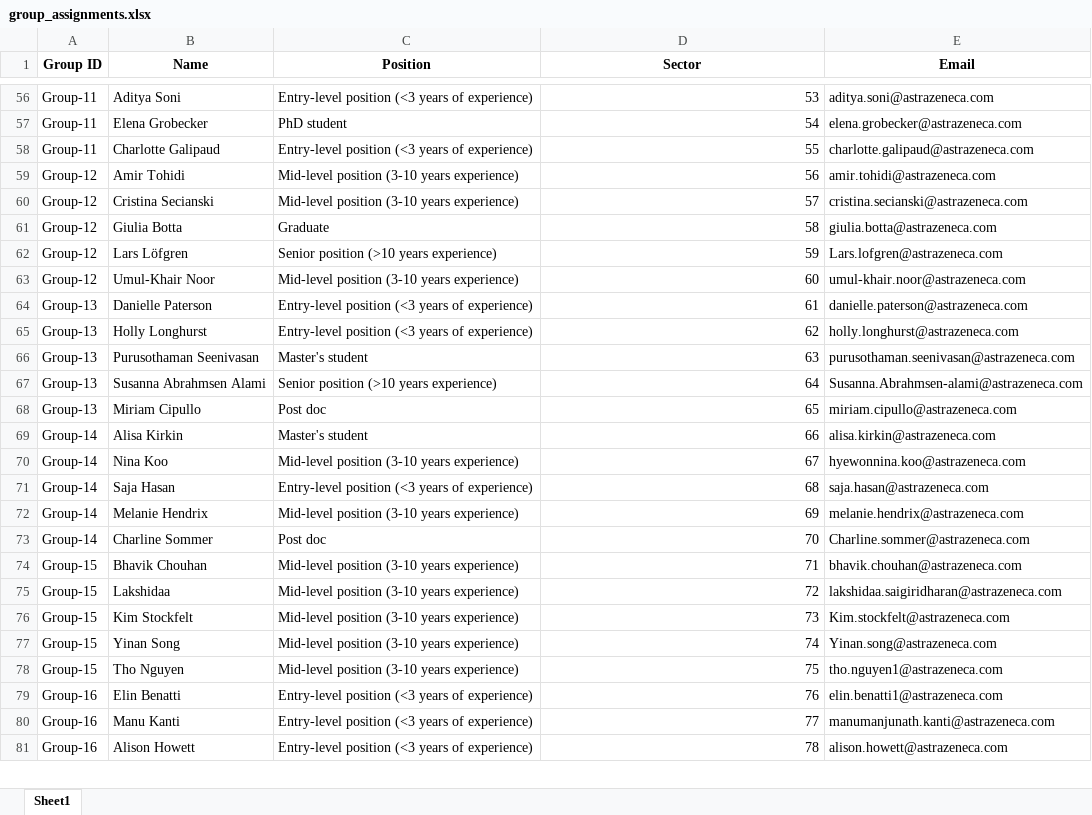
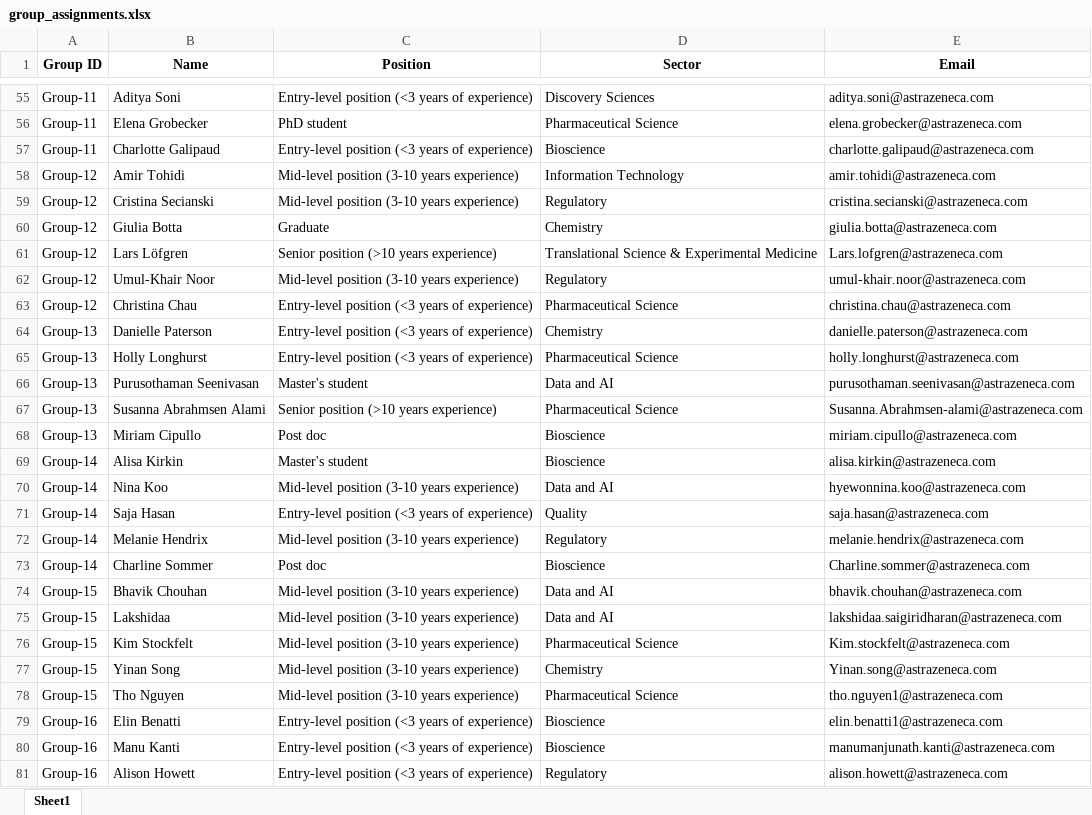
Before and after one commit to mav1ng/RCT, an Excel workbook: group_assignments.xlsx, sheet Sheet1, drawn as a sheet; only a part is shown, gaps mark what is left out; values as stored, in another font and other column widths than the file's, no borders; addresses are those after the commit; the diff covers the shown part only; the diff names each change by its address in the sheet, - before the commit and + after, or states it on an @@ line.

```diff
--- a/group_assignments.xlsx (sheet Sheet1)
+++ b/group_assignments.xlsx (sheet Sheet1)
-D55 (Sector): 53
+D55 (Sector): Discovery Sciences
-D56 (Sector): 54
+D56 (Sector): Pharmaceutical Science
-D57 (Sector): 55
+D57 (Sector): Bioscience
-D58 (Sector): 56
+D58 (Sector): Information Technology
-D59 (Sector): 57
+D59 (Sector): Regulatory
-D60 (Sector): 58
+D60 (Sector): Chemistry
-D61 (Sector): 59
+D61 (Sector): Translational Science & Experimental Medicine
-D62 (Sector): 60
+D62 (Sector): Regulatory
+row 63: Group-12 | Christina Chau | Entry-level position (<3 years of experience) | Pharmaceutical Science | christina.chau@astrazeneca.com
-D64 (Sector): 61
+D64 (Sector): Chemistry
-D65 (Sector): 62
+D65 (Sector): Pharmaceutical Science
-D66 (Sector): 63
+D66 (Sector): Data and AI
-D67 (Sector): 64
+D67 (Sector): Pharmaceutical Science
-D68 (Sector): 65
+D68 (Sector): Bioscience
-D69 (Sector): 66
+D69 (Sector): Bioscience
-D70 (Sector): 67
+D70 (Sector): Data and AI
-D71 (Sector): 68
+D71 (Sector): Quality
-D72 (Sector): 69
+D72 (Sector): Regulatory
-D73 (Sector): 70
+D73 (Sector): Bioscience
-D74 (Sector): 71
+D74 (Sector): Data and AI
-D75 (Sector): 72
+D75 (Sector): Data and AI
-D76 (Sector): 73
+D76 (Sector): Pharmaceutical Science
-D77 (Sector): 74
+D77 (Sector): Chemistry
-D78 (Sector): 75
+D78 (Sector): Pharmaceutical Science
-D79 (Sector): 76
+D79 (Sector): Bioscience
-D80 (Sector): 77
+D80 (Sector): Bioscience
-D81 (Sector): 78
+D81 (Sector): Regulatory
```
Also changed, not shown: 1 added row, 2 removed rows and 59 edited cells elsewhere in this sheet, 9 other files.
